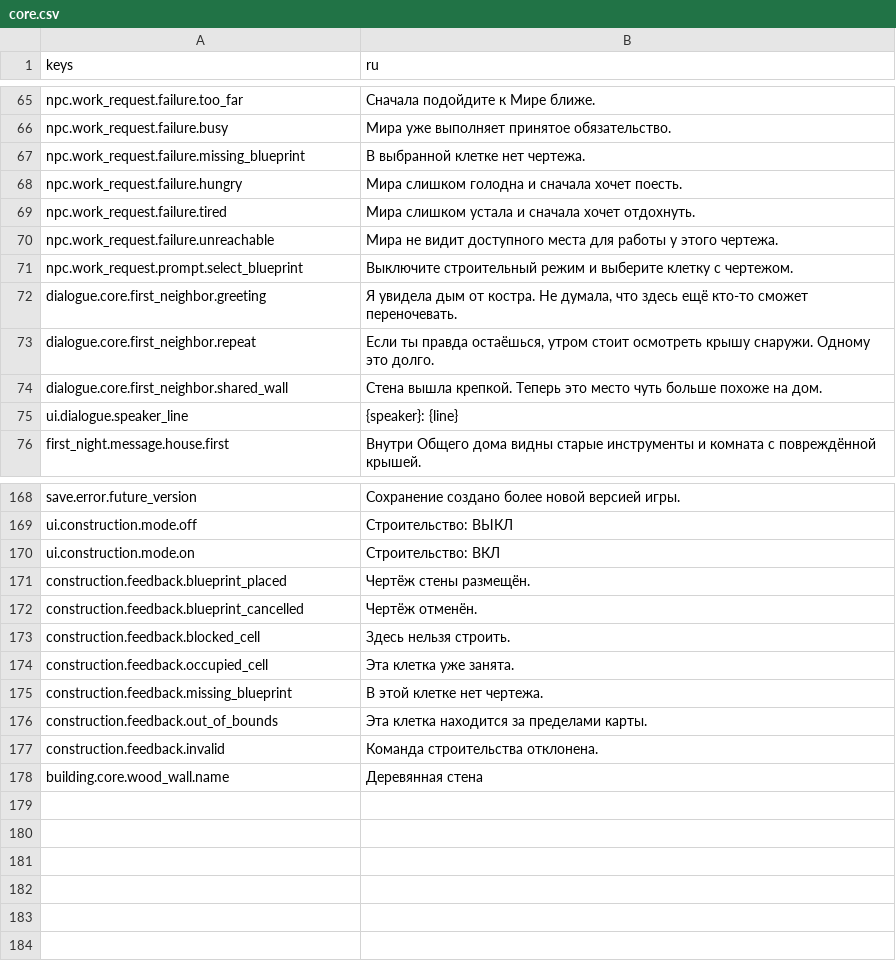
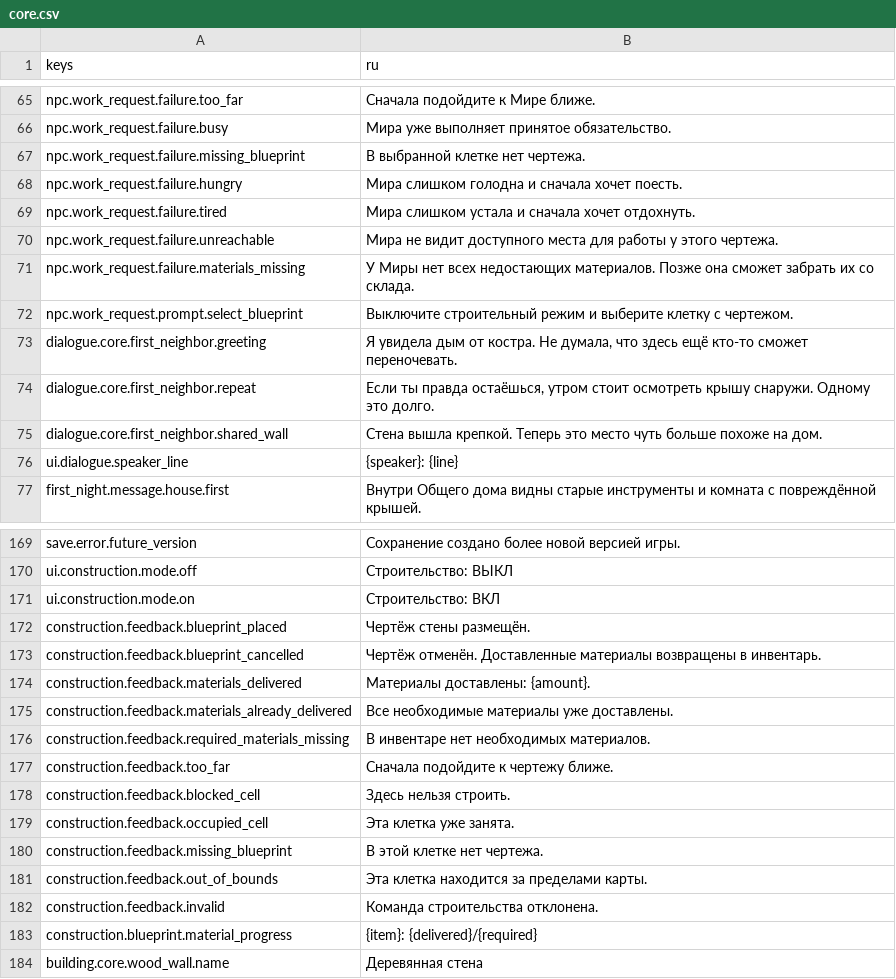
Before and after one commit to send-y/The_Last_Garden, a CSV file: game/localization/core.csv, drawn as a sheet; only a part is shown, gaps mark what is left out.

Commit message:
Implement blueprint material delivery

```diff
--- a/game/localization/core.csv
+++ b/game/localization/core.csv
@@ -70,2 +70,3 @@ npc.work_request.failure.tired,"Мира слишком устала и снач
 npc.work_request.failure.unreachable,"Мира не видит доступного места для работы у этого чертежа."
+npc.work_request.failure.materials_missing,"У Миры нет всех недостающих материалов. Позже она сможет забрать их со склада."
 npc.work_request.prompt.select_blueprint,"Выключите строительный режим и выберите клетку с чертежом."
@@ -171,3 +172,7 @@ ui.construction.mode.on,"Строительство: ВКЛ"
 construction.feedback.blueprint_placed,"Чертёж стены размещён."
-construction.feedback.blueprint_cancelled,"Чертёж отменён."
+construction.feedback.blueprint_cancelled,"Чертёж отменён. Доставленные материалы возвращены в инвентарь."
+construction.feedback.materials_delivered,"Материалы доставлены: {amount}."
+construction.feedback.materials_already_delivered,"Все необходимые материалы уже доставлены."
+construction.feedback.required_materials_missing,"В инвентаре нет необходимых материалов."
+construction.feedback.too_far,"Сначала подойдите к чертежу ближе."
 construction.feedback.blocked_cell,"Здесь нельзя строить."
@@ -177,2 +182,3 @@ construction.feedback.out_of_bounds,"Эта клетка находится за
 construction.feedback.invalid,"Команда строительства отклонена."
+construction.blueprint.material_progress,"{item}: {delivered}/{required}"
 building.core.wood_wall.name,"Деревянная стена"
```
Also changed, not shown: 11 other files.
